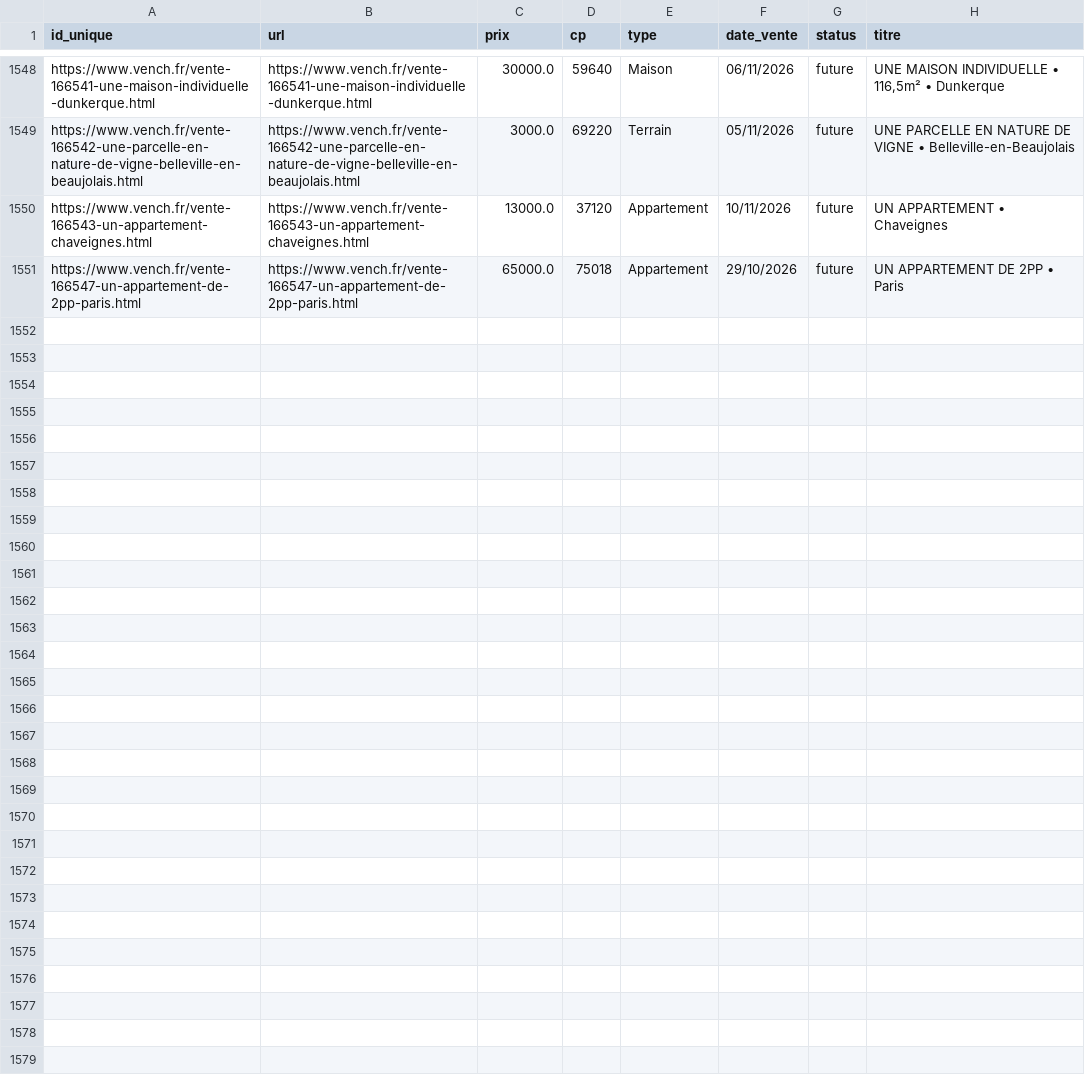
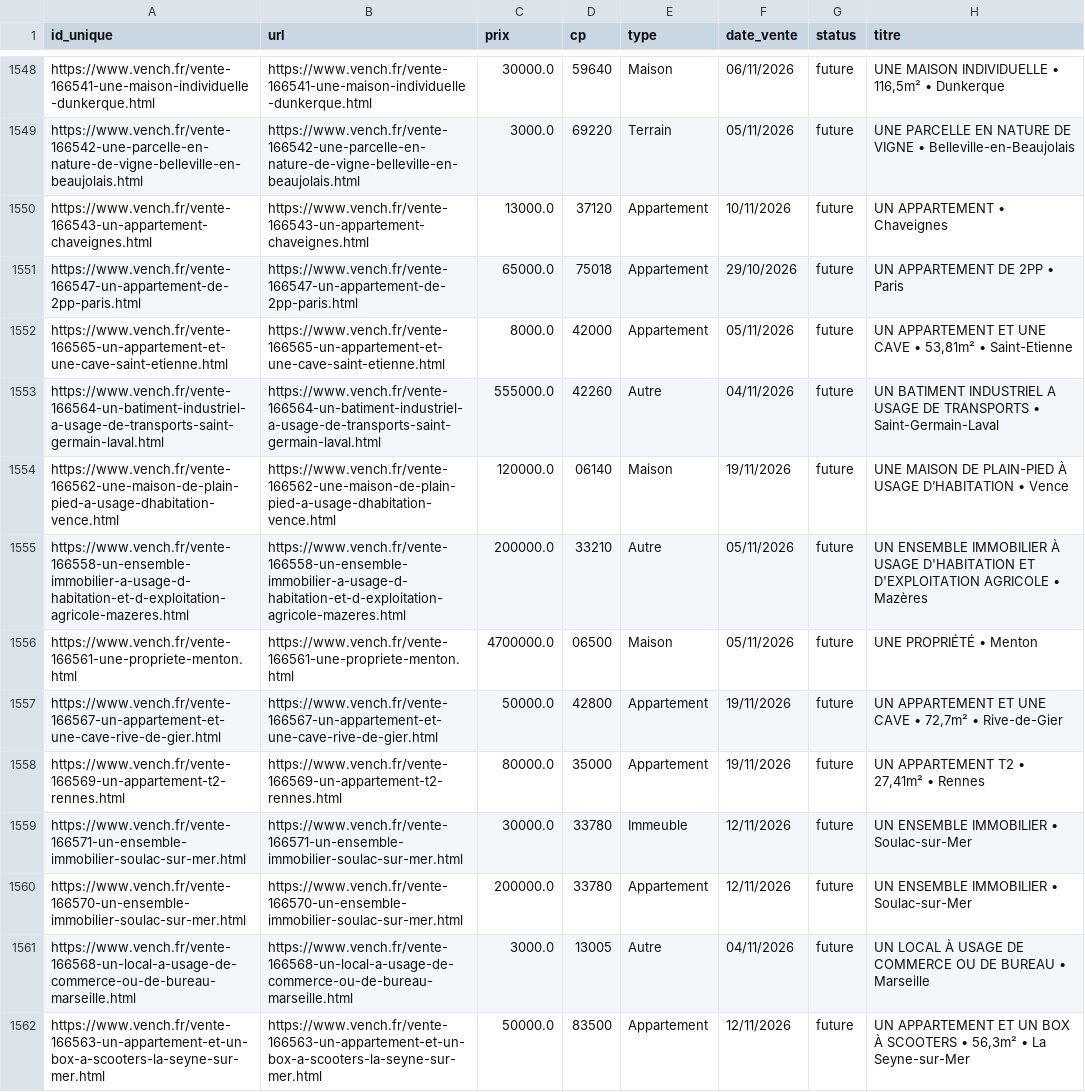
Before and after one commit to mathiasrou/viager-scraper, a CSV file: historique_vench.csv, drawn as a sheet; only a part is shown, gaps mark what is left out; the diff covers the shown part only; the diff names each change by its address in the sheet, - before the commit and + after, or states it on an @@ line.

Commit message:
update historiques

```diff
--- a/historique_vench.csv
+++ b/historique_vench.csv
+row 1552: https://www.vench.fr/vente-166565-un-appartement-et-une-cave-saint-etienne.html | https://www.vench.fr/vente-166565-un-appartement-et-une-cave-saint-etienne.html | 8000.0 | 42000 | Appartement | 05/11/2026 | future | UN APPARTEMENT ET UNE CAVE • 53,81m² • Saint-Etienne
+row 1553: https://www.vench.fr/vente-166564-un-batiment-industriel-a-usage-de-transports-saint-germain-laval.html | https://www.vench.fr/vente-166564-un-batiment-industriel-a-usage-de-transports-saint-germain-laval.html | 555000.0 | 42260 | Autre | 04/11/2026 | future | UN BATIMENT INDUSTRIEL A USAGE DE TRANSPORTS • Saint-Germain-Laval
+row 1554: https://www.vench.fr/vente-166562-une-maison-de-plain-pied-a-usage-dhabitation-vence.html | https://www.vench.fr/vente-166562-une-maison-de-plain-pied-a-usage-dhabitation-vence.html | 120000.0 | 06140 | Maison | 19/11/2026 | future | UNE MAISON DE PLAIN-PIED À USAGE D’HABITATION • Vence
+row 1555: https://www.vench.fr/vente-166558-un-ensemble-immobilier-a-usage-d-habitation-et-d-exploitation-agricole-mazeres.html | https://www.vench.fr/vente-166558-un-ensemble-immobilier-a-usage-d-habitation-et-d-exploitation-agricole-mazeres.html | 200000.0 | 33210 | Autre | 05/11/2026 | future | UN ENSEMBLE IMMOBILIER À USAGE D'HABITATION ET D'EXPLOITATION AGRICOLE • Mazères
+row 1556: https://www.vench.fr/vente-166561-une-propriete-menton.html | https://www.vench.fr/vente-166561-une-propriete-menton.html | 4700000.0 | 06500 | Maison | 05/11/2026 | future | UNE PROPRIÉTÉ • Menton
+row 1557: https://www.vench.fr/vente-166567-un-appartement-et-une-cave-rive-de-gier.html | https://www.vench.fr/vente-166567-un-appartement-et-une-cave-rive-de-gier.html | 50000.0 | 42800 | Appartement | 19/11/2026 | future | UN APPARTEMENT ET UNE CAVE • 72,7m² • Rive-de-Gier
+row 1558: https://www.vench.fr/vente-166569-un-appartement-t2-rennes.html | https://www.vench.fr/vente-166569-un-appartement-t2-rennes.html | 80000.0 | 35000 | Appartement | 19/11/2026 | future | UN APPARTEMENT T2 • 27,41m² • Rennes
+row 1559: https://www.vench.fr/vente-166571-un-ensemble-immobilier-soulac-sur-mer.html | https://www.vench.fr/vente-166571-un-ensemble-immobilier-soulac-sur-mer.html | 30000.0 | 33780 | Immeuble | 12/11/2026 | future | UN ENSEMBLE IMMOBILIER • Soulac-sur-Mer
+row 1560: https://www.vench.fr/vente-166570-un-ensemble-immobilier-soulac-sur-mer.html | https://www.vench.fr/vente-166570-un-ensemble-immobilier-soulac-sur-mer.html | 200000.0 | 33780 | Appartement | 12/11/2026 | future | UN ENSEMBLE IMMOBILIER • Soulac-sur-Mer
+row 1561: https://www.vench.fr/vente-166568-un-local-a-usage-de-commerce-ou-de-bureau-marseille.html | https://www.vench.fr/vente-166568-un-local-a-usage-de-commerce-ou-de-bureau-marseille.html | 3000.0 | 13005 | Autre | 04/11/2026 | future | UN LOCAL À USAGE DE COMMERCE OU DE BUREAU • Marseille
+row 1562: https://www.vench.fr/vente-166563-un-appartement-et-un-box-a-scooters-la-seyne-sur-mer.html | https://www.vench.fr/vente-166563-un-appartement-et-un-box-a-scooters-la-seyne-sur-mer.html | 50000.0 | 83500 | Appartement | 12/11/2026 | future | UN APPARTEMENT ET UN BOX À SCOOTERS • 56,3m² • La Seyne-sur-Mer
```
Also changed, not shown: 11 added rows elsewhere in this file, historique_avoventes.csv, historique_ids.csv, 1 other file.
